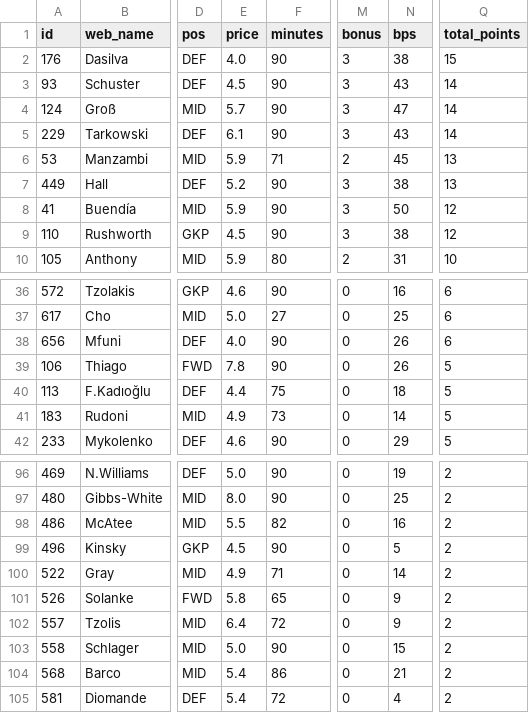
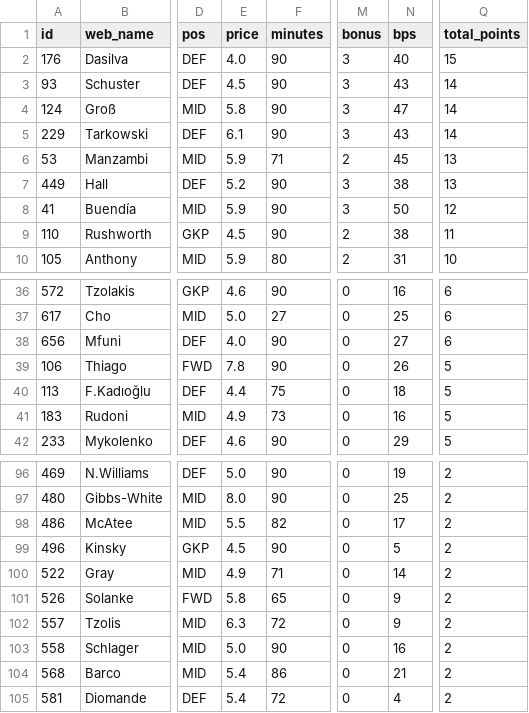
Before and after one commit to steinim/fpl-data, a CSV file: data/live/gw5.csv, drawn as a sheet; only a part is shown, gaps mark what is left out; the diff covers the shown part only; the diff names each change by its address in the sheet, - before the commit and + after, or states it on an @@ line.

```diff
--- a/data/live/gw5.csv
+++ b/data/live/gw5.csv
-N2 (bps): 38
+N2 (bps): 40
-E4 (price): 5.7
+E4 (price): 5.8
-M9 (bonus): 3
+M9 (bonus): 2
-Q9 (total_points): 12
+Q9 (total_points): 11
-N38 (bps): 26
+N38 (bps): 27
-N41 (bps): 14
+N41 (bps): 16
-N98 (bps): 16
+N98 (bps): 17
-E102 (price): 6.4
+E102 (price): 6.3
-N103 (bps): 15
+N103 (bps): 16
```
Also changed, not shown: 21 edited cells elsewhere in this file, data/players.csv, 5 other files.
